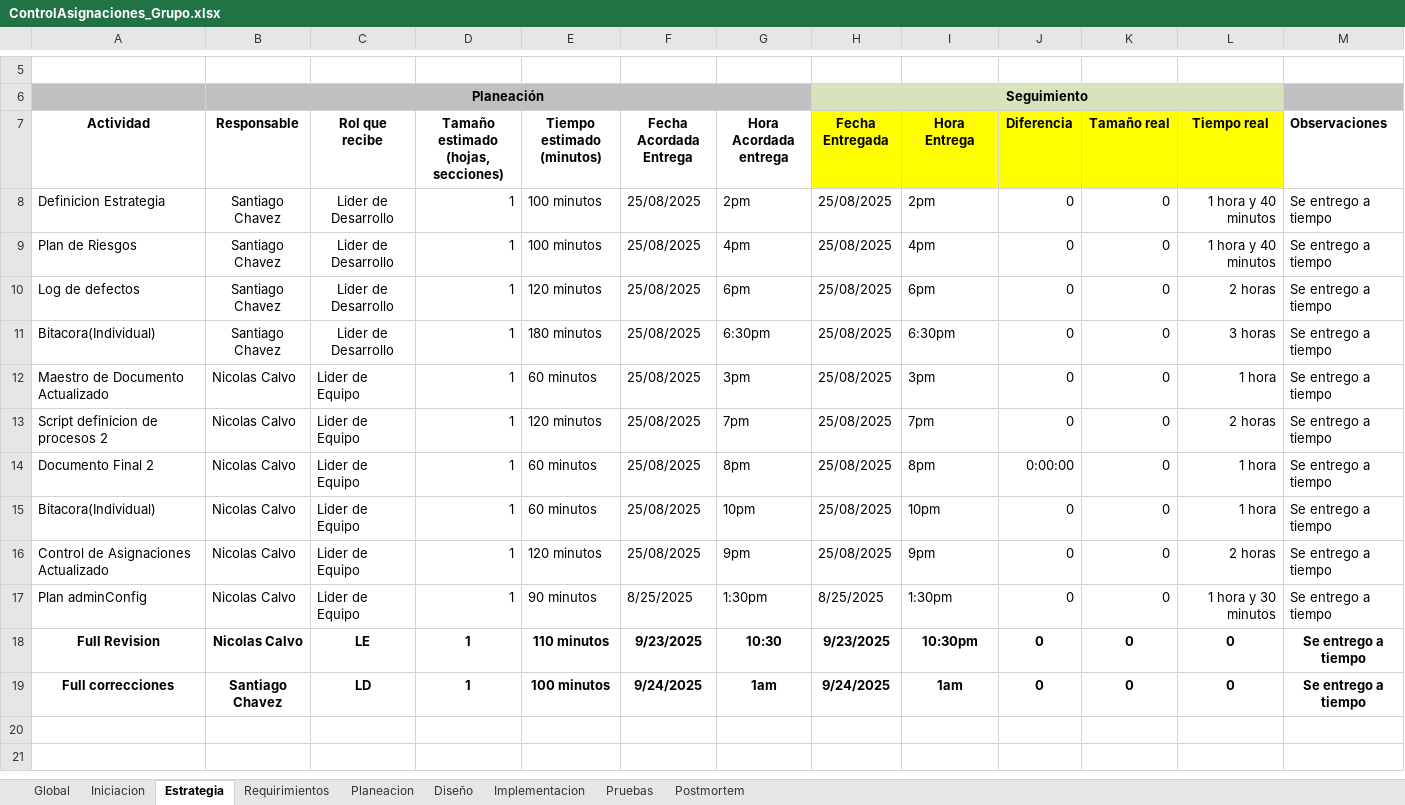
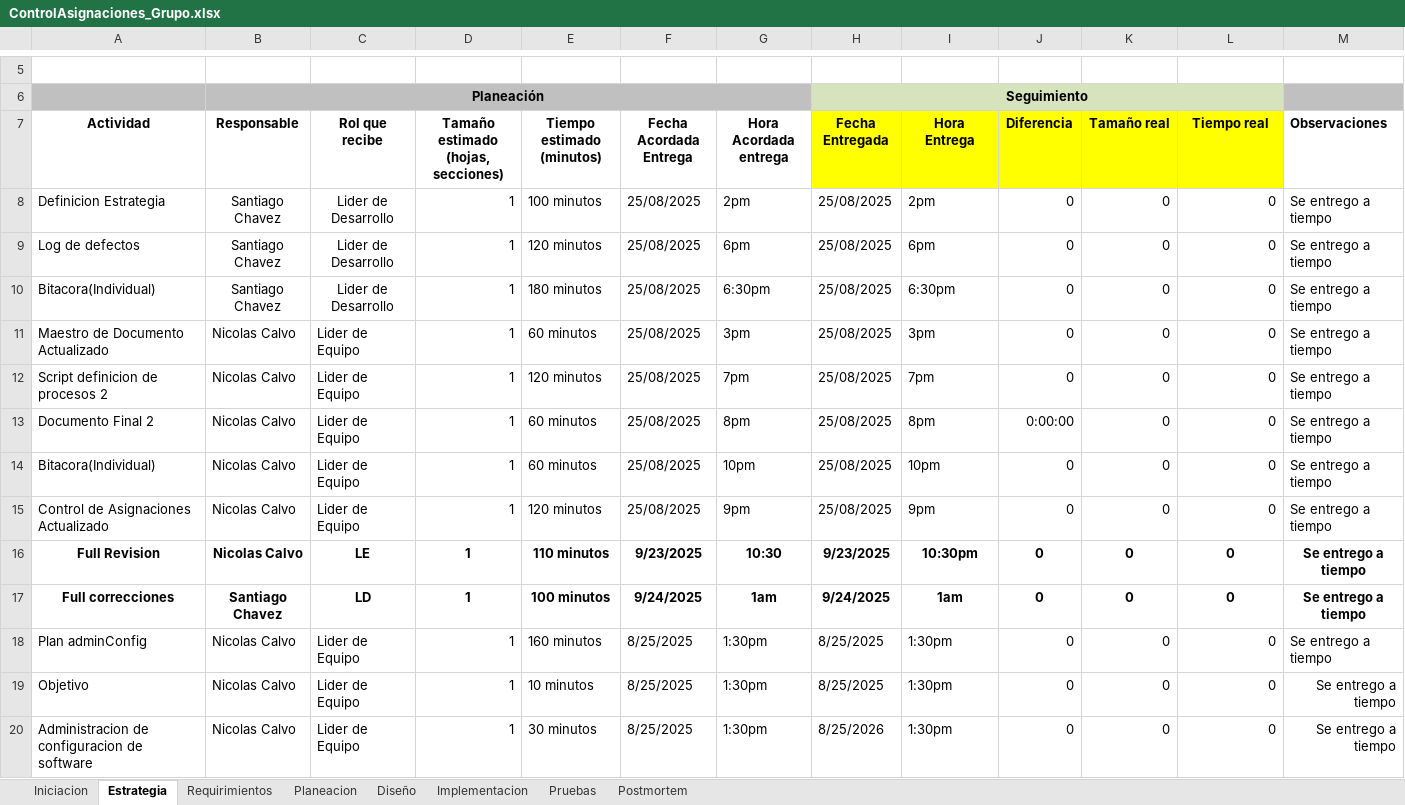
Before and after one commit to Nico2002345/PaginaIngSoftware, an Excel workbook: assets/docs/ControlAsignaciones_Grupo.xlsx, sheet Estrategia, drawn as a sheet; only a part is shown, gaps mark what is left out; the shorter side is filled out with more unchanged rows; values as stored, in another font and other column widths than the file's, no borders; charts and pictures not drawn; removed rows and columns are numbered as before the commit, all else as after; the diff covers the shown part only; the diff names each change by its address in the sheet, - before the commit and + after, or states it on an @@ line.

```diff
--- a/assets/docs/ControlAsignaciones_Grupo.xlsx (sheet Estrategia)
+++ b/assets/docs/ControlAsignaciones_Grupo.xlsx (sheet Estrategia)
-sheet tab: Global
-L8 (Tiempo real): 1 hora y 40 minutos
+L8 (Tiempo real): 0
-row 9: Plan de Riesgos | Santiago Chavez | Lider de Desarrollo | 1 | 100 minutos | 25/08/2025 | 4pm | 25/08/2025 | 4pm | 0 | 0 | 1 hora y 40 minutos | Se entrego a tiempo
-L9 (Tiempo real): 2 horas
+L9 (Tiempo real): 0
-L10 (Tiempo real): 3 horas
+L10 (Tiempo real): 0
-L11 (Tiempo real): 1 hora
+L11 (Tiempo real): 0
-L12 (Tiempo real): 2 horas
+L12 (Tiempo real): 0
-L13:L14 (Tiempo real): 1 hora
+L13:L14 (Tiempo real): 0
-L15 (Tiempo real): 2 horas
+L15 (Tiempo real): 0
-row 17: Plan adminConfig | Nicolas Calvo | Lider de Equipo | 1 | 90 minutos | 8/25/2025 | 1:30pm | 8/25/2025 | 1:30pm | 0 | 0 | 1 hora y 30 minutos | Se entrego a tiempo
+row 18: Plan adminConfig | Nicolas Calvo | Lider de Equipo | 1 | 160 minutos | 8/25/2025 | 1:30pm | 8/25/2025 | 1:30pm | 0 | 0 | 0 | Se entrego a tiempo
+row 19: Objetivo | Nicolas Calvo | Lider de Equipo | 1 | 10 minutos | 8/25/2025 | 1:30pm | 8/25/2025 | 1:30pm | 0 | 0 | 0 | Se entrego a tiempo
+row 20: Administracion de configuracion de software | Nicolas Calvo | Lider de Equipo | 1 | 30 minutos | 8/25/2025 | 1:30pm | 8/25/2026 | 1:30pm | 0 | 0 | 0 | Se entrego a tiempo
```
Also changed, not shown: 34 added rows, 2 removed rows and 4 edited cells elsewhere in this sheet, sheet Iniciacion, sheet Postmortem, sheet Pruebas, sheet Implementacion, sheet Planeacion, sheet Requirimientos, 1 more sheet, charts or pictures.
